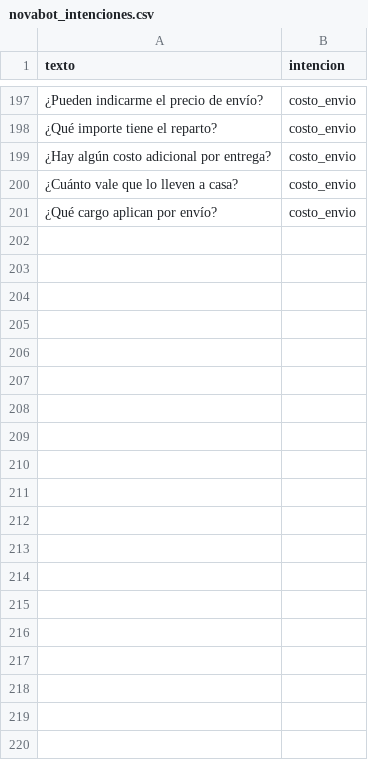
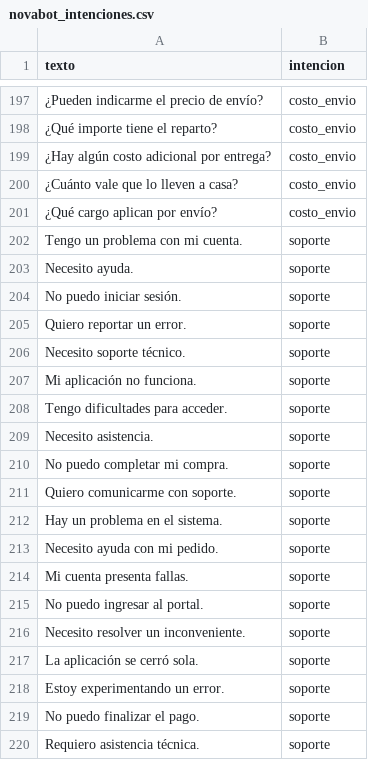
Before and after one commit to ElioAtlitec8888/NovaBot-Avance2, a CSV file: dataset_texto/novabot_intenciones.csv, drawn as a sheet; only a part is shown, gaps mark what is left out; the diff covers the shown part only; the diff names each change by its address in the sheet, - before the commit and + after, or states it on an @@ line.

Commit message:
Add files via upload

```diff
--- a/dataset_texto/novabot_intenciones.csv
+++ b/dataset_texto/novabot_intenciones.csv
+row 202: Tengo un problema con mi cuenta. | soporte
+row 203: Necesito ayuda. | soporte
+row 204: No puedo iniciar sesión. | soporte
+row 205: Quiero reportar un error. | soporte
+row 206: Necesito soporte técnico. | soporte
+row 207: Mi aplicación no funciona. | soporte
+row 208: Tengo dificultades para acceder. | soporte
+row 209: Necesito asistencia. | soporte
+row 210: No puedo completar mi compra. | soporte
+row 211: Quiero comunicarme con soporte. | soporte
+row 212: Hay un problema en el sistema. | soporte
+row 213: Necesito ayuda con mi pedido. | soporte
+row 214: Mi cuenta presenta fallas. | soporte
+row 215: No puedo ingresar al portal. | soporte
+row 216: Necesito resolver un inconveniente. | soporte
+row 217: La aplicación se cerró sola. | soporte
+row 218: Estoy experimentando un error. | soporte
+row 219: No puedo finalizar el pago. | soporte
+row 220: Requiero asistencia técnica. | soporte
```
Also changed, not shown: 31 added rows elsewhere in this file.
